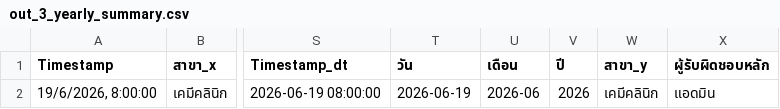
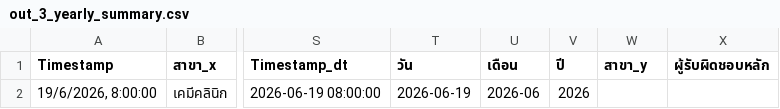
Before and after one commit to soysaena2013-creator/IQC_Dashboard_2026, a CSV file: out_3_yearly_summary.csv, drawn as a sheet; only a part is shown, gaps mark what is left out; the diff names each change by its address in the sheet, - before the commit and + after, or states it on an @@ line.

```diff
--- a/out_3_yearly_summary.csv
+++ b/out_3_yearly_summary.csv
-W2 (สาขา_y): เคมีคลินิก
+W2 (สาขา_y): (empty)
-X2 (ผู้รับผิดชอบหลัก): แอดมิน
+X2 (ผู้รับผิดชอบหลัก): (empty)
```
Also changed, not shown: out_4_staff_lots.csv, out_7_lj_multi_rule.csv.
